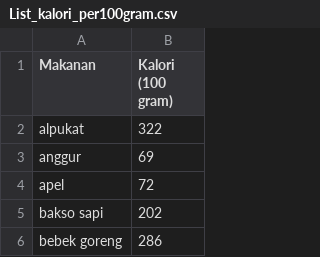
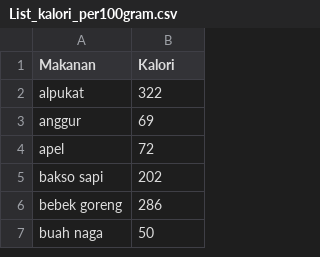
Before and after one commit to rezafebryan-netizen/reza_bmi, a CSV file: List_kalori_per100gram.csv, drawn as a sheet; only a part is shown; the shorter side is filled out with more unchanged rows.

Commit message:
Update List_kalori_per100gram.csv
hilangin kalori biar di pandas rapih

```diff
--- a/List_kalori_per100gram.csv
+++ b/List_kalori_per100gram.csv
@@ -1,2 +1,2 @@
-Makanan,Kalori (100 gram)
+Makanan,Kalori
 alpukat,322
```
